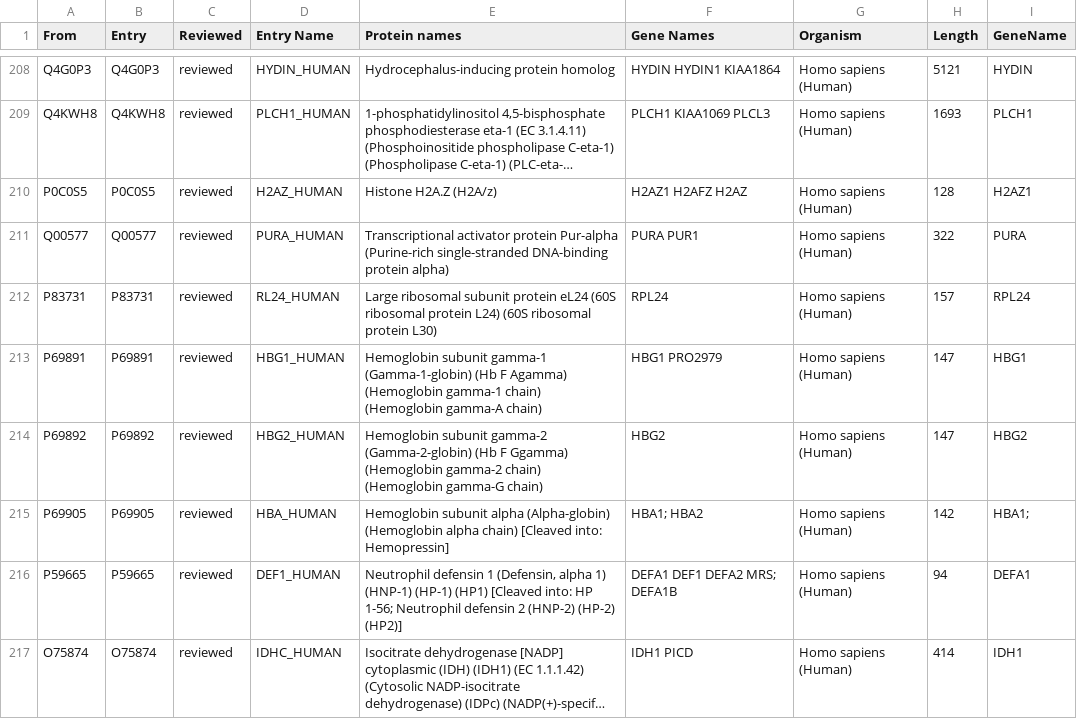
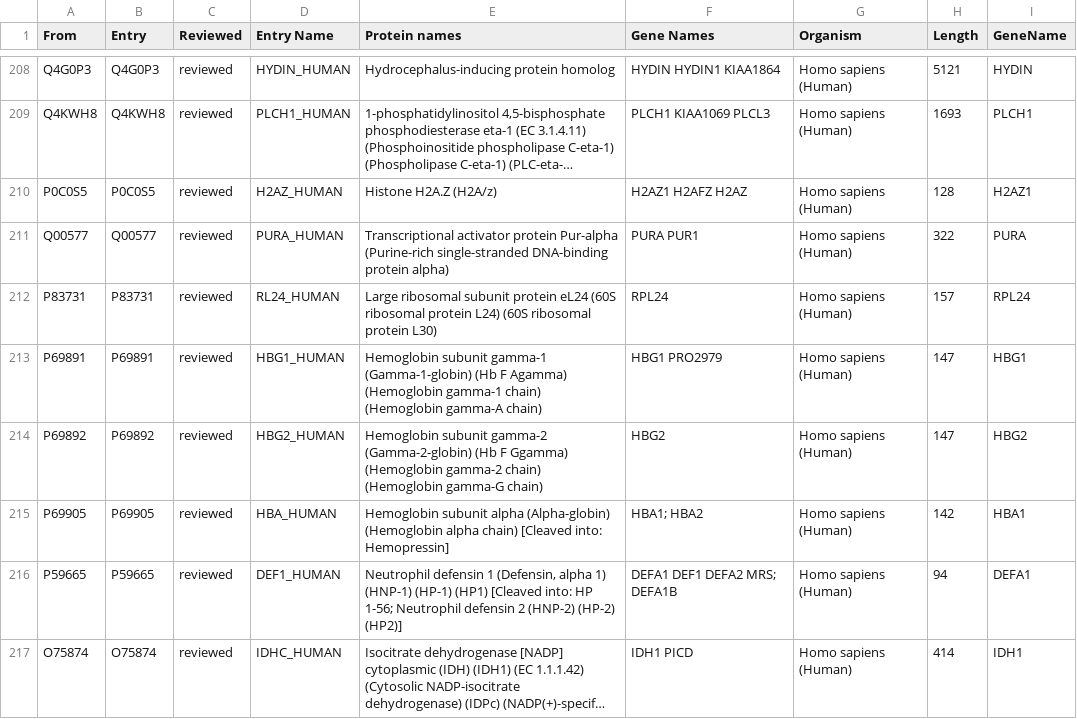
Before and after one commit to uw-maccosslab/manuscript-Il6-biologics-serum, a CSV file: Input/Uniprot_to_gene_name.csv, drawn as a sheet; only a part is shown, gaps mark what is left out; long unchanged cells end in ….

Commit message:
Revisions update
Updated main code, added serumVplasma document, added some input files needed for new analyses (e.g., lists of marker proteins)

```diff
--- a/Input/Uniprot_to_gene_name.csv
+++ b/Input/Uniprot_to_gene_name.csv
@@ -214,3 +214,3 @@ P69891,P69891,reviewed,HBG1_HUMAN,Hemoglobin subunit gamma-1 (Gamma-1-globin) (H
 P69892,P69892,reviewed,HBG2_HUMAN,Hemoglobin subunit gamma-2 (Gamma-2-globin) (Hb F Ggamma) (Hemoglobin gamma-2 chain) (Hemoglobin gamma-G chain),HBG2,Homo sapiens (Human),147,HBG2
-P69905,P69905,reviewed,HBA_HUMAN,Hemoglobin subunit alpha (Alpha-globin) (Hemoglobin alpha chain) [Cleaved into: Hemopressin],HBA1; HBA2,Homo sapiens (Human),142,HBA1;
+P69905,P69905,reviewed,HBA_HUMAN,Hemoglobin subunit alpha (Alpha-globin) (Hemoglobin alpha chain) [Cleaved into: Hemopressin],HBA1; HBA2,Homo sapiens (Human),142,HBA1
 P59665,P59665,reviewed,DEF1_HUMAN,"Neutrophil defensin 1 (Defensin, alpha 1) (HNP-1) (HP-1) (HP1) [Cleaved into: HP 1-56; Neutrophil defensin 2 (HNP-2) (HP-2) (HP2)]",DEFA1 DEF1 DEFA2 MRS; DEFA1B,Homo sapiens (Human),94,DEFA1
```
Also changed, not shown: 31 other files.
